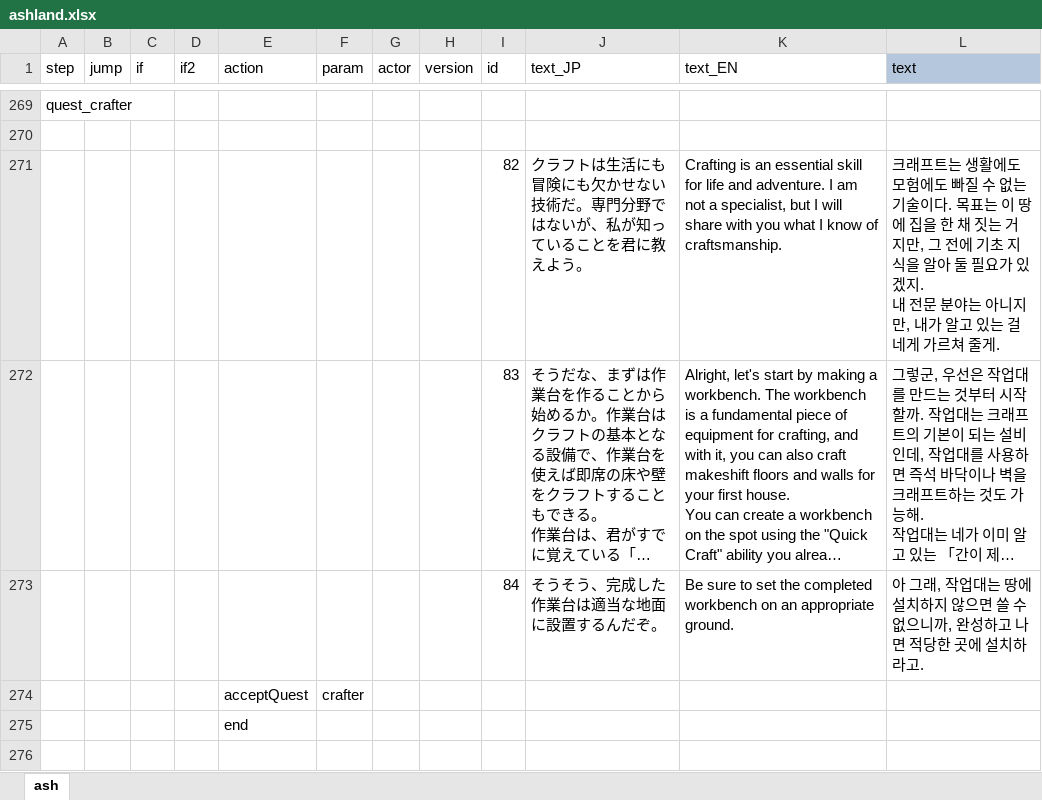
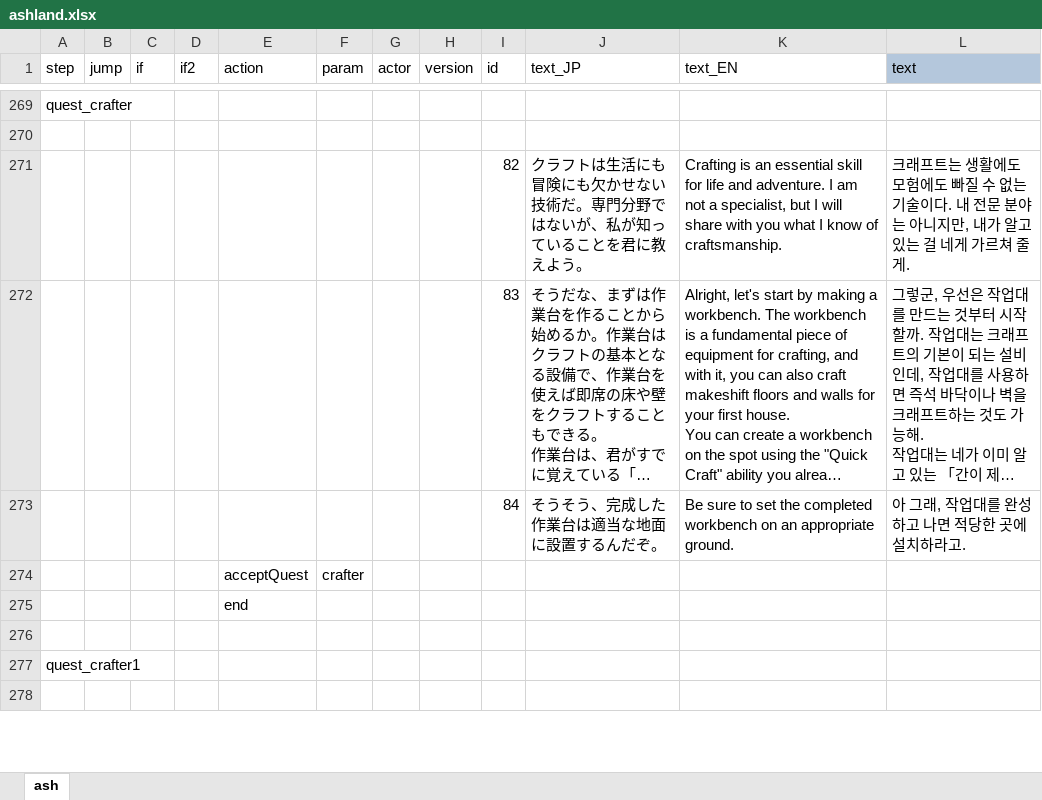
Before and after one commit to cinornu/Elin_KR, an Excel workbook: Mod_Korean/Lang/KR/Dialog/Drama/ashland.xlsx, sheet ash, drawn as a sheet; only a part is shown, gaps mark what is left out; the shorter side is filled out with more unchanged rows; long unchanged cells end in …; values as stored, in another font and other column widths than the file's, no borders; conditional formats not drawn; ↵ is a line break in a cell; the diff names each change by its address in the sheet, - before the commit and + after, or states it on an @@ line.

```diff
--- a/Mod_Korean/Lang/KR/Dialog/Drama/ashland.xlsx (sheet ash)
+++ b/Mod_Korean/Lang/KR/Dialog/Drama/ashland.xlsx (sheet ash)
-L271 (text): …술이다. 목표는 이 땅에 집을 한 채 짓는 거지만, 그 전에 기초 지식을 알아 둘 필요가 있겠지. ↵ 내 전문…
+L271 (text): …술이다. 내 전문…
-L273 (text): 아 그래, 작업대는 땅에 설치하지 않으면 쓸 수 없으니까, 완성하고 나면 적당한 곳에 설치하라고.
+L273 (text): 아 그래, 작업대를 완성하고 나면 적당한 곳에 설치하라고.
```
Also changed, not shown: Mod_Korean/Lang/KR/Game/Element.xlsx, Mod_Korean/Lang/KR/Game/Game.xlsx, 6 other files.
